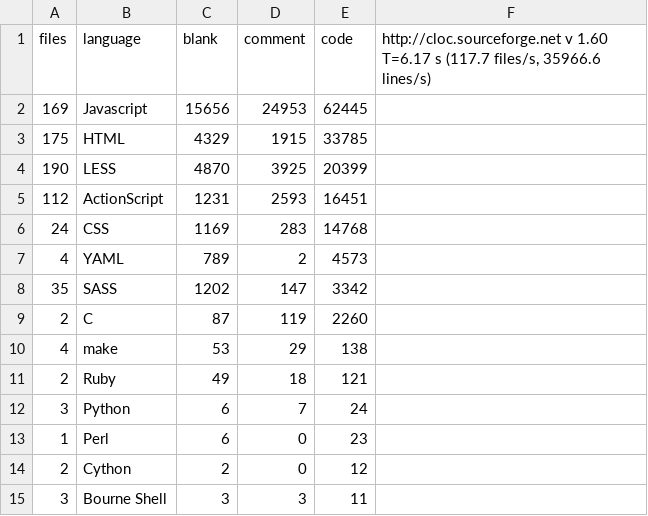
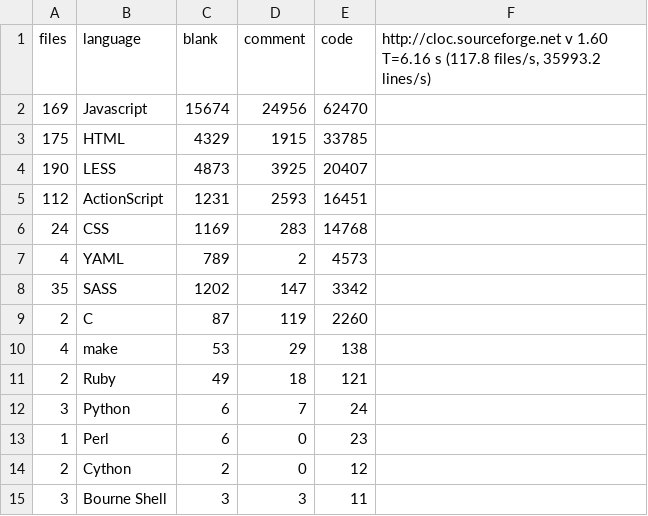
Before and after one commit to alexjstubbs/8bit.cloud-client, a CSV file: stats.csv, drawn as a sheet.

Commit message:
Document Fragments wrapper

```diff
--- a/stats.csv
+++ b/stats.csv
@@ -1,5 +1,5 @@
-files,language,blank,comment,code,"http://cloc.sourceforge.net v 1.60  T=6.17 s (117.7 files/s, 35966.6 lines/s)"
-169,Javascript,15656,24953,62445
+files,language,blank,comment,code,"http://cloc.sourceforge.net v 1.60  T=6.16 s (117.8 files/s, 35993.2 lines/s)"
+169,Javascript,15674,24956,62470
 175,HTML,4329,1915,33785
-190,LESS,4870,3925,20399
+190,LESS,4873,3925,20407
 112,ActionScript,1231,2593,16451
```
